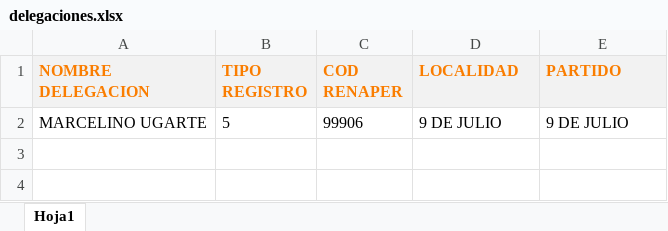
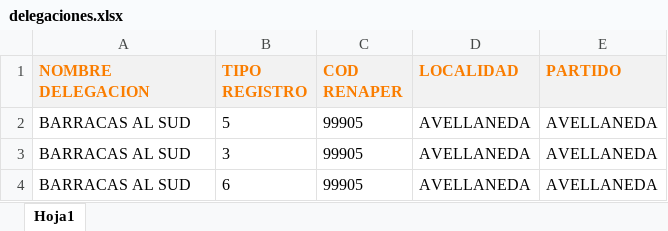
Before and after one commit to SantiagoLucia/Generar-script-REDIP, an Excel workbook: delegaciones.xlsx, sheet Hoja1, drawn as a sheet; values as stored, in another font and other column widths than the file's, no borders; removed rows and columns are numbered as before the commit, all else as after; the diff names each change by its address in the sheet, - before the commit and + after, or states it on an @@ line.

```diff
--- a/delegaciones.xlsx (sheet Hoja1)
+++ b/delegaciones.xlsx (sheet Hoja1)
-row 2: MARCELINO UGARTE | 5 | 99906 | 9 DE JULIO | 9 DE JULIO
+row 2: BARRACAS AL SUD | 5 | 99905 | AVELLANEDA | AVELLANEDA
+row 3: BARRACAS AL SUD | 3 | 99905 | AVELLANEDA | AVELLANEDA
+row 4: BARRACAS AL SUD | 6 | 99905 | AVELLANEDA | AVELLANEDA
```
Also changed, not shown: 2 other files.
